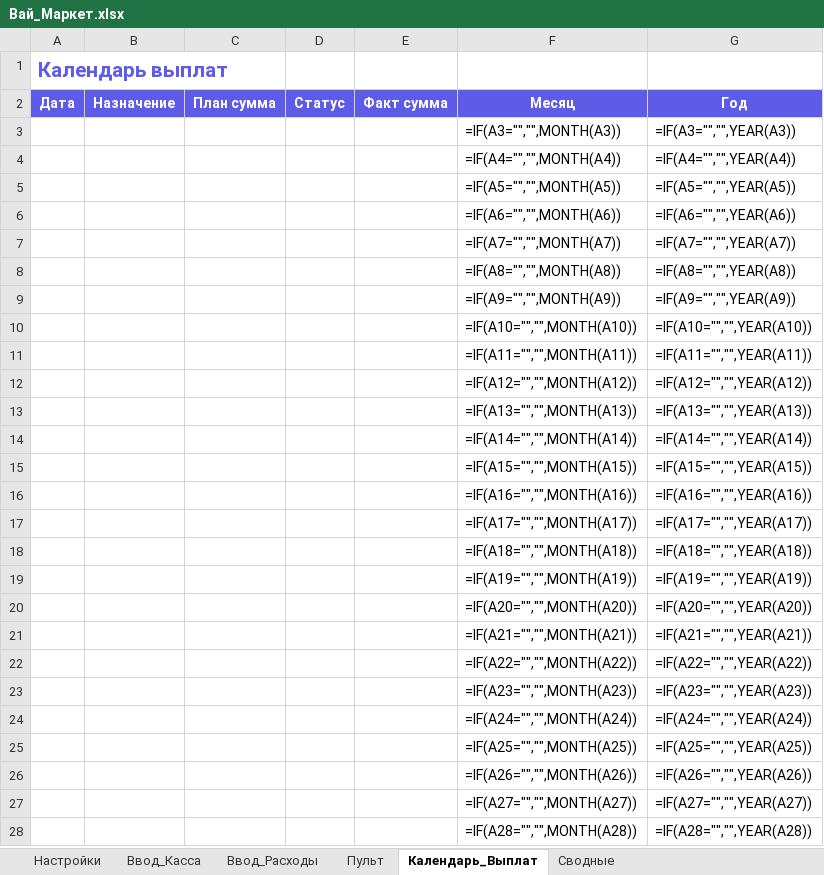
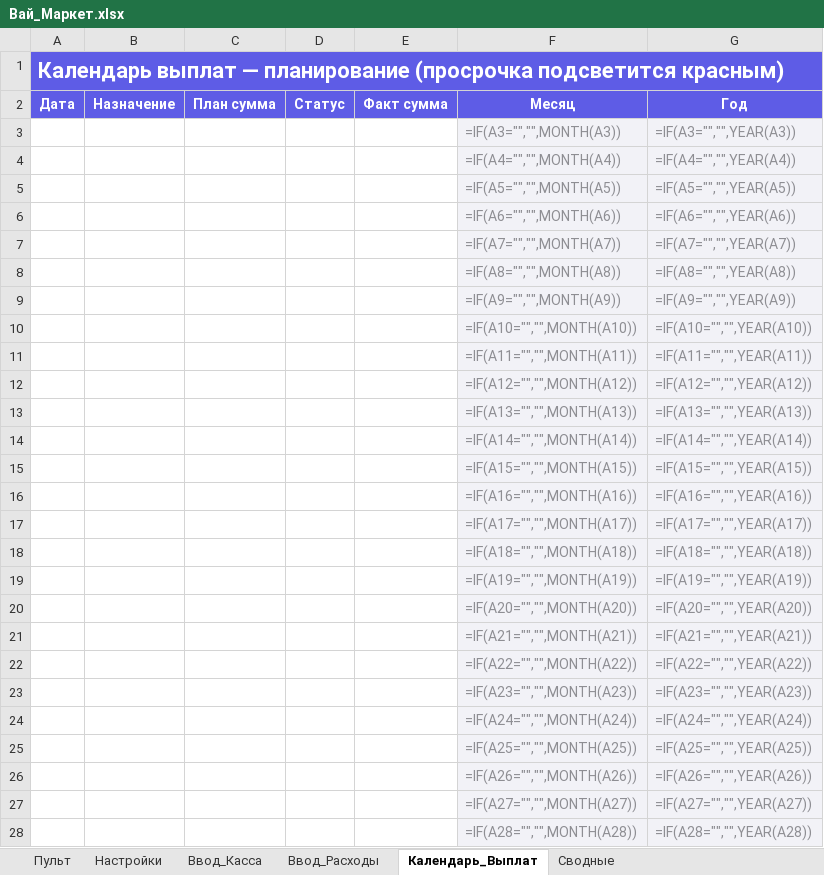
Before and after one commit to dexauron/Auron, an Excel workbook: Вай_Маркет.xlsx, sheet Календарь_Выплат, drawn as a sheet; only a part is shown; values as stored, in another font and other column widths than the file's, no borders; formulas without a stored value are shown as written; conditional formats not drawn; the diff covers the shown part only; the diff names each change by its address in the sheet, - before the commit and + after, or states it on an @@ line.

```diff
--- a/Вай_Маркет.xlsx (sheet Календарь_Выплат)
+++ b/Вай_Маркет.xlsx (sheet Календарь_Выплат)
@@ sheet tab order changed: Пульт | Настройки | Ввод_Касса | Ввод_Расходы | Календарь_Выплат | Сводные @@
-A1 (Дата): Календарь выплат
+A1 (Дата): Календарь выплат — планирование (просрочка подсветится красным)
@@ A1 fill: none → #5E5CE6, text colour: #5E5CE6 → #FFFFFF, text size: larger @@
+A1:G1 merged
@@ F3:G28 text colour: black → #8E8E93, fill: none → #F2F2F7 @@
```
Also changed, not shown: cell formats elsewhere in this sheet, sheet Пульт, sheet Ввод_Расходы, sheet Ввод_Касса, sheet Настройки, sheet Сводные, 2 other files.
